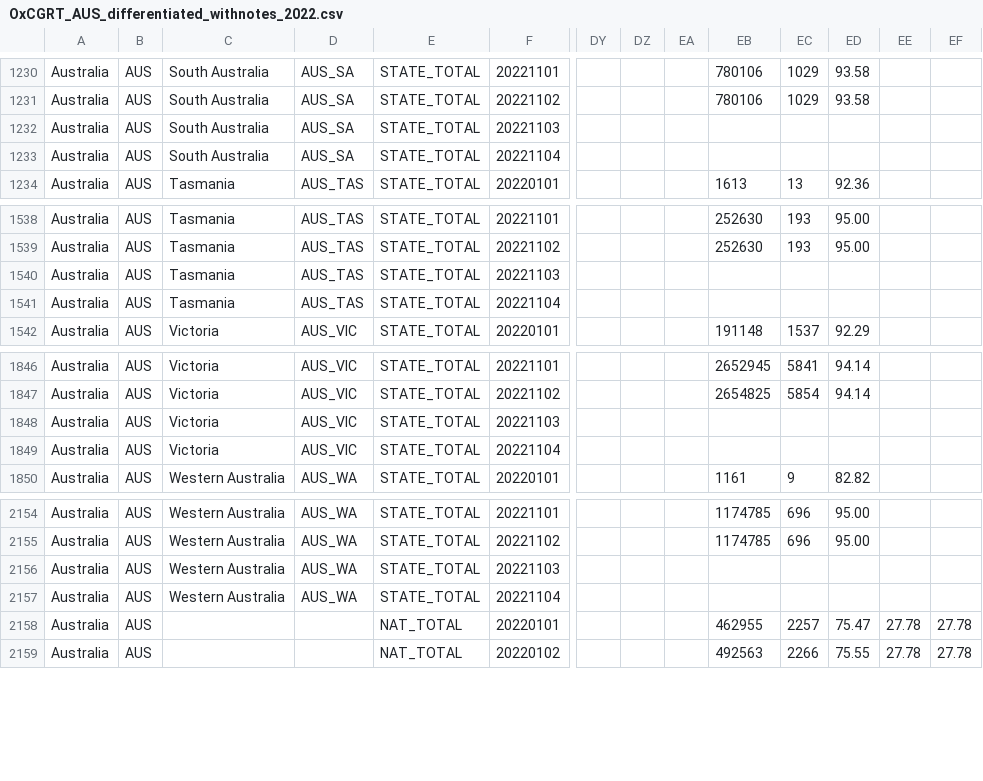
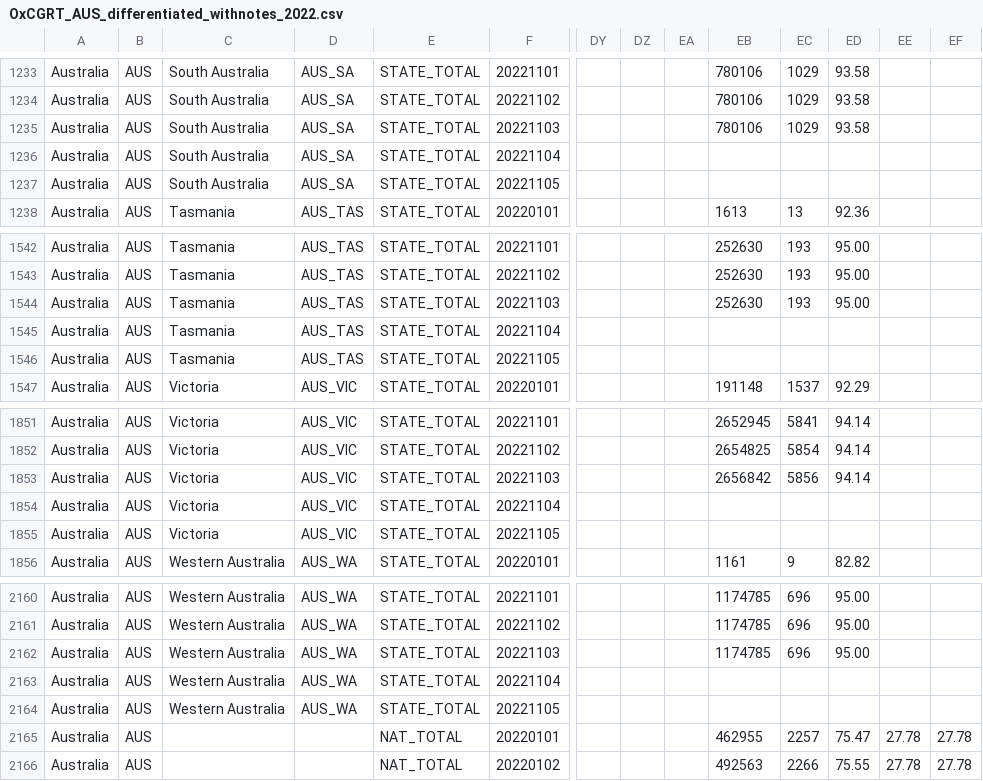
Before and after one commit to bernardoandretti/covid-policy-tracker, a CSV file: data/Australia/OxCGRT_AUS_differentiated_withnotes_2022.csv, drawn as a sheet; only a part is shown, gaps mark what is left out; addresses are those after the commit; rows hold the shown columns only; the diff covers the shown part only; the diff names each change by its address in the sheet, - before the commit and + after, or states it on an @@ line.

```diff
--- a/data/Australia/OxCGRT_AUS_differentiated_withnotes_2022.csv
+++ b/data/Australia/OxCGRT_AUS_differentiated_withnotes_2022.csv
-EB1235: (empty)
+EB1235: 780106
-EC1235: (empty)
+EC1235: 1029
-ED1235: (empty)
+ED1235: 93.58
+row 1237: Australia | AUS | South Australia | AUS_SA | STATE_TOTAL | 20221105
-EB1544: (empty)
+EB1544: 252630
-EC1544: (empty)
+EC1544: 193
-ED1544: (empty)
+ED1544: 95.00
+row 1546: Australia | AUS | Tasmania | AUS_TAS | STATE_TOTAL | 20221105
-EB1853: (empty)
+EB1853: 2656842
-EC1853: (empty)
+EC1853: 5856
-ED1853: (empty)
+ED1853: 94.14
+row 1855: Australia | AUS | Victoria | AUS_VIC | STATE_TOTAL | 20221105
-EB2162: (empty)
+EB2162: 1174785
-EC2162: (empty)
+EC2162: 696
-ED2162: (empty)
+ED2162: 95.00
+row 2164: Australia | AUS | Western Australia | AUS_WA | STATE_TOTAL | 20221105
```
Also changed, not shown: 4 added rows and 25 edited cells elsewhere in this file, data/United Kingdom/OxCGRT_GBR_differentiated_withnotes_2022.csv, 4 other files.
